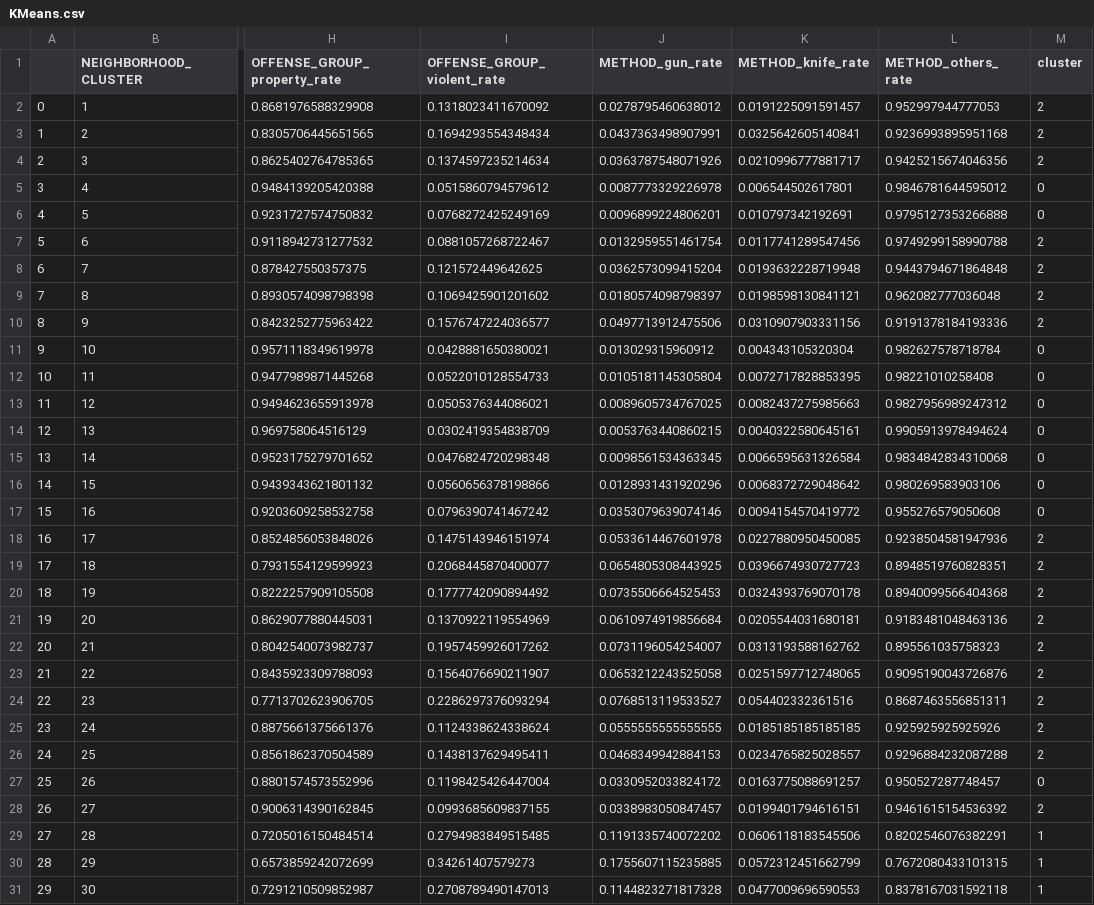
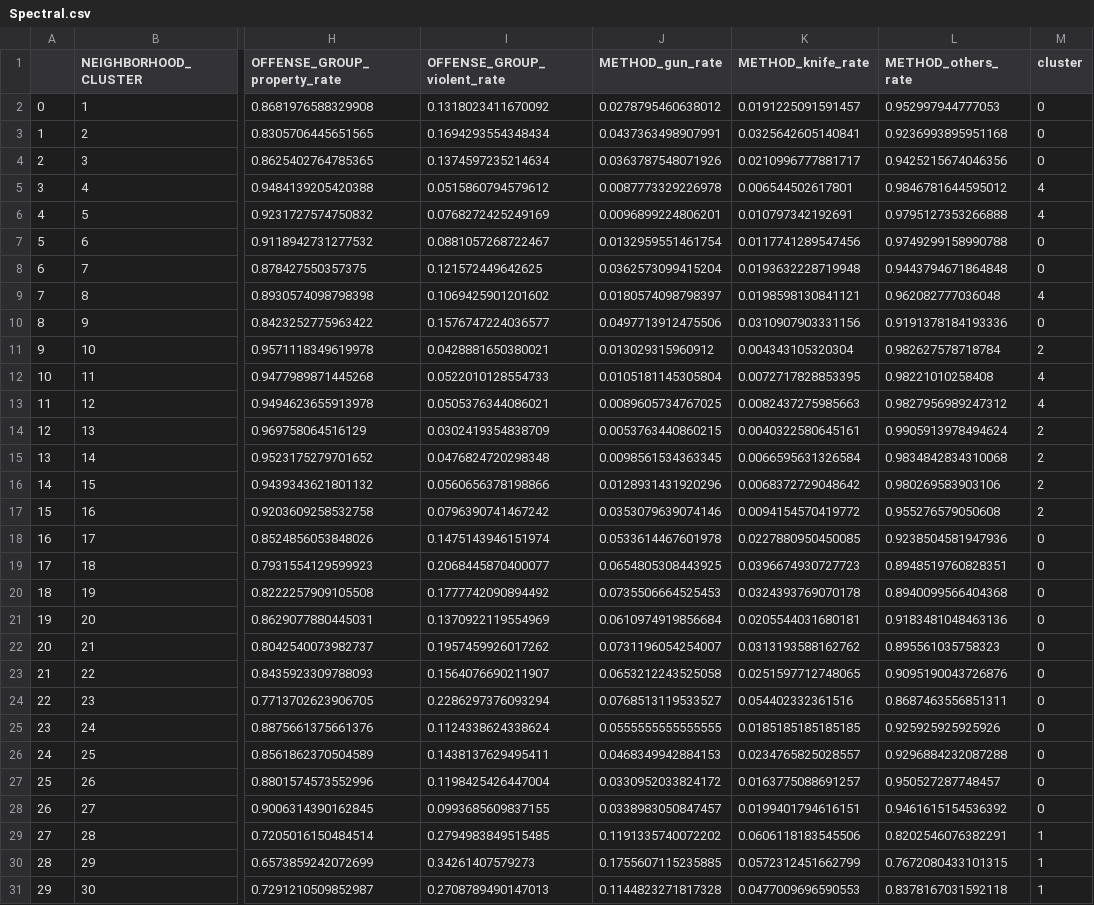
Before and after one commit to LunaQu4kez/MA234_Course_Project, a CSV file: data/task3/Spectral.csv (was data/task3/KMeans.csv), drawn as a sheet; only a part is shown, gaps mark what is left out; the diff covers the shown part only; the diff names each change by its address in the sheet, - before the commit and + after, or states it on an @@ line.

Commit message:
finish task3

```diff
--- a/data/task3/KMeans.csv
+++ b/data/task3/Spectral.csv
-M2:M4 (cluster): 2
+M2:M4 (cluster): 0
-M5:M6 (cluster): 0
+M5:M6 (cluster): 4
-M7:M8 (cluster): 2
+M7:M8 (cluster): 0
-M9 (cluster): 2
+M9 (cluster): 4
-M10 (cluster): 2
+M10 (cluster): 0
-M11 (cluster): 0
+M11 (cluster): 2
-M12:M13 (cluster): 0
+M12:M13 (cluster): 4
-M14:M17 (cluster): 0
+M14:M17 (cluster): 2
-M18:M26 (cluster): 2
+M18:M26 (cluster): 0
-M28 (cluster): 2
+M28 (cluster): 0
```
Also changed, not shown: 8 edited cells elsewhere in this file, 20 other files.
